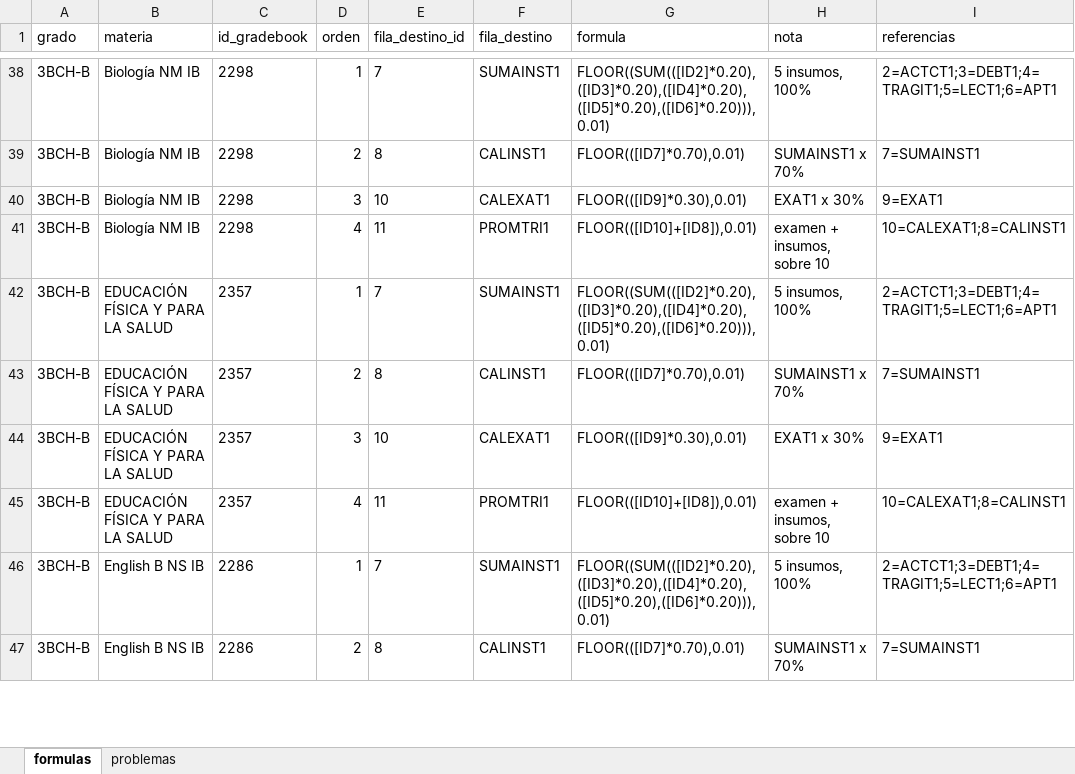
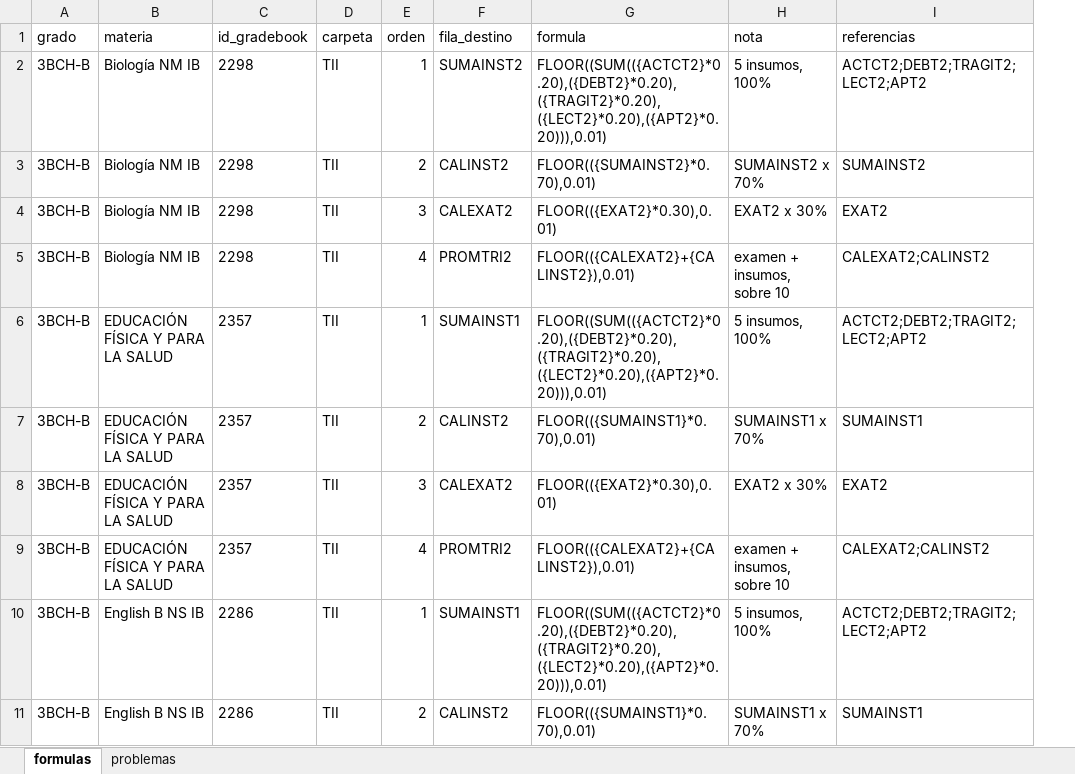
Before and after one commit to EG49/iSams, an Excel workbook: Liceo/formulas_3BCH.xlsx, sheet formulas, drawn as a sheet; only a part is shown, gaps mark what is left out; values as stored, in another font and other column widths than the file's, no borders; removed rows and columns are numbered as before the commit, all else as after; the diff covers the shown part only; the diff names each change by its address in the sheet, - before the commit and + after, or states it on an @@ line.

```diff
--- a/Liceo/formulas_3BCH.xlsx (sheet formulas)
+++ b/Liceo/formulas_3BCH.xlsx (sheet formulas)
+column D (carpeta), rows 2-11: all TII
-column E (fila_destino_id), rows 38-47: 7 | 8 | 10 | 11 | 7 | 8 | 10 | 11 | 7 | 8
-F2 (fila_destino): SUMAINST1
+F2 (fila_destino): SUMAINST2
-G2 (formula): FLOOR((SUM(([ID2]*0.20),([ID3]*0.20),([ID4]*0.20),([ID5]*0.20),([ID6]*0.20))),0.01)
+G2 (formula): FLOOR((SUM(({ACTCT2}*0.20),({DEBT2}*0.20),({TRAGIT2}*0.20),({LECT2}*0.20),({APT2}*0.20))),0.01)
-I2 (referencias): 2=ACTCT1;3=DEBT1;4=TRAGIT1;5=LECT1;6=APT1
+I2 (referencias): ACTCT2;DEBT2;TRAGIT2;LECT2;APT2
-F3 (fila_destino): CALINST1
+F3 (fila_destino): CALINST2
-G3 (formula): FLOOR(([ID7]*0.70),0.01)
+G3 (formula): FLOOR(({SUMAINST2}*0.70),0.01)
-H3 (nota): SUMAINST1 x 70%
+H3 (nota): SUMAINST2 x 70%
-I3 (referencias): 7=SUMAINST1
+I3 (referencias): SUMAINST2
-F4 (fila_destino): CALEXAT1
+F4 (fila_destino): CALEXAT2
-G4 (formula): FLOOR(([ID9]*0.30),0.01)
+G4 (formula): FLOOR(({EXAT2}*0.30),0.01)
-H4 (nota): EXAT1 x 30%
+H4 (nota): EXAT2 x 30%
-I4 (referencias): 9=EXAT1
+I4 (referencias): EXAT2
-F5 (fila_destino): PROMTRI1
+F5 (fila_destino): PROMTRI2
-G5 (formula): FLOOR(([ID10]+[ID8]),0.01)
+G5 (formula): FLOOR(({CALEXAT2}+{CALINST2}),0.01)
-I5 (referencias): 10=CALEXAT1;8=CALINST1
+I5 (referencias): CALEXAT2;CALINST2
-G6 (formula): FLOOR((SUM(([ID2]*0.20),([ID3]*0.20),([ID4]*0.20),([ID5]*0.20),([ID6]*0.20))),0.01)
+G6 (formula): FLOOR((SUM(({ACTCT2}*0.20),({DEBT2}*0.20),({TRAGIT2}*0.20),({LECT2}*0.20),({APT2}*0.20))),0.01)
-I6 (referencias): 2=ACTCT1;3=DEBT1;4=TRAGIT1;5=LECT1;6=APT1
+I6 (referencias): ACTCT2;DEBT2;TRAGIT2;LECT2;APT2
-F7 (fila_destino): CALINST1
+F7 (fila_destino): CALINST2
-G7 (formula): FLOOR(([ID7]*0.70),0.01)
+G7 (formula): FLOOR(({SUMAINST1}*0.70),0.01)
-I7 (referencias): 7=SUMAINST1
+I7 (referencias): SUMAINST1
-F8 (fila_destino): CALEXAT1
+F8 (fila_destino): CALEXAT2
-G8 (formula): FLOOR(([ID9]*0.30),0.01)
+G8 (formula): FLOOR(({EXAT2}*0.30),0.01)
-H8 (nota): EXAT1 x 30%
+H8 (nota): EXAT2 x 30%
-I8 (referencias): 9=EXAT1
+I8 (referencias): EXAT2
-F9 (fila_destino): PROMTRI1
+F9 (fila_destino): PROMTRI2
-G9 (formula): FLOOR(([ID10]+[ID8]),0.01)
+G9 (formula): FLOOR(({CALEXAT2}+{CALINST2}),0.01)
-I9 (referencias): 10=CALEXAT1;8=CALINST1
+I9 (referencias): CALEXAT2;CALINST2
-G10 (formula): FLOOR((SUM(([ID2]*0.20),([ID3]*0.20),([ID4]*0.20),([ID5]*0.20),([ID6]*0.20))),0.01)
+G10 (formula): FLOOR((SUM(({ACTCT2}*0.20),({DEBT2}*0.20),({TRAGIT2}*0.20),({LECT2}*0.20),({APT2}*0.20))),0.01)
-I10 (referencias): 2=ACTCT1;3=DEBT1;4=TRAGIT1;5=LECT1;6=APT1
+I10 (referencias): ACTCT2;DEBT2;TRAGIT2;LECT2;APT2
-F11 (fila_destino): CALINST1
+F11 (fila_destino): CALINST2
-G11 (formula): FLOOR(([ID7]*0.70),0.01)
+G11 (formula): FLOOR(({SUMAINST1}*0.70),0.01)
-I11 (referencias): 7=SUMAINST1
+I11 (referencias): SUMAINST1
```
Also changed, not shown: 40 removed rows and 79 edited cells elsewhere in this sheet, sheet problemas, Liceo/lectura_3BCH.xlsx, Liceo/resultado_3BCH.xlsx, 4 other files.
